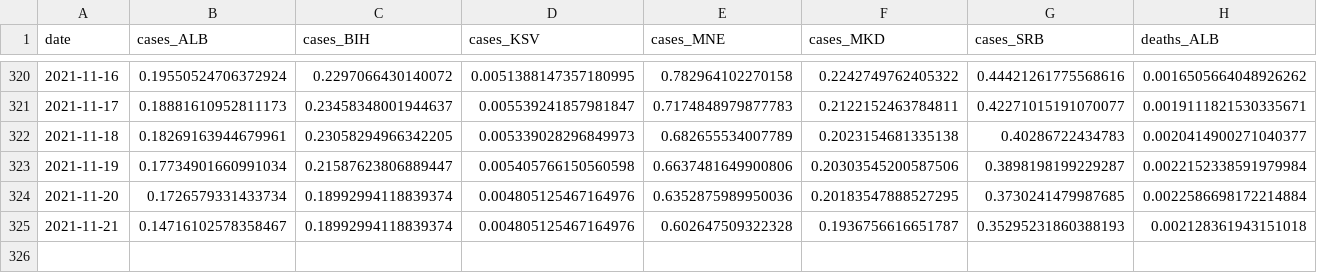
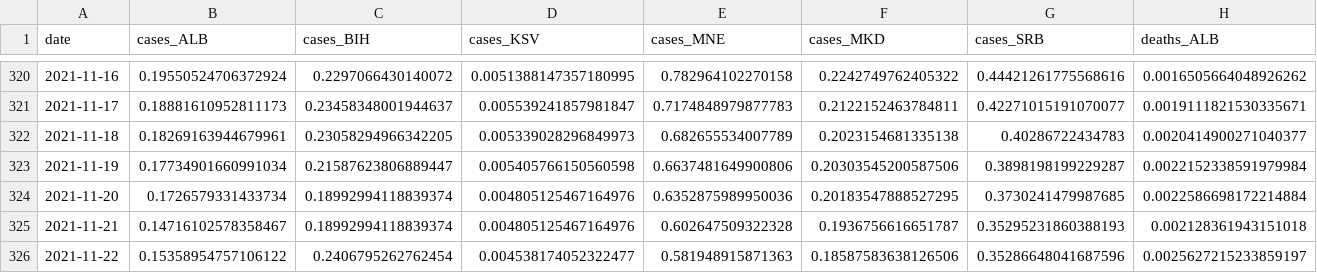
Before and after one commit to fqroldan/fqroldan.github.io, a CSV file: resources/Covid_df/cases_WB.csv, drawn as a sheet; only a part is shown, gaps mark what is left out; rows hold the shown columns only; the diff names each change by its address in the sheet, - before the commit and + after, or states it on an @@ line.

Commit message:
updated covid trackers

```diff
--- a/resources/Covid_df/cases_WB.csv
+++ b/resources/Covid_df/cases_WB.csv
+row 326: 2021-11-22 | 0.15358954757106122 | 0.2406795262762454 | 0.004538174052322477 | 0.581948915871363 | 0.18587583638126506 | 0.35286648041687596 | 0.0025627215233859197
```
Also changed, not shown: resources/Covid_df/vax_WB.csv, 6 other files.
